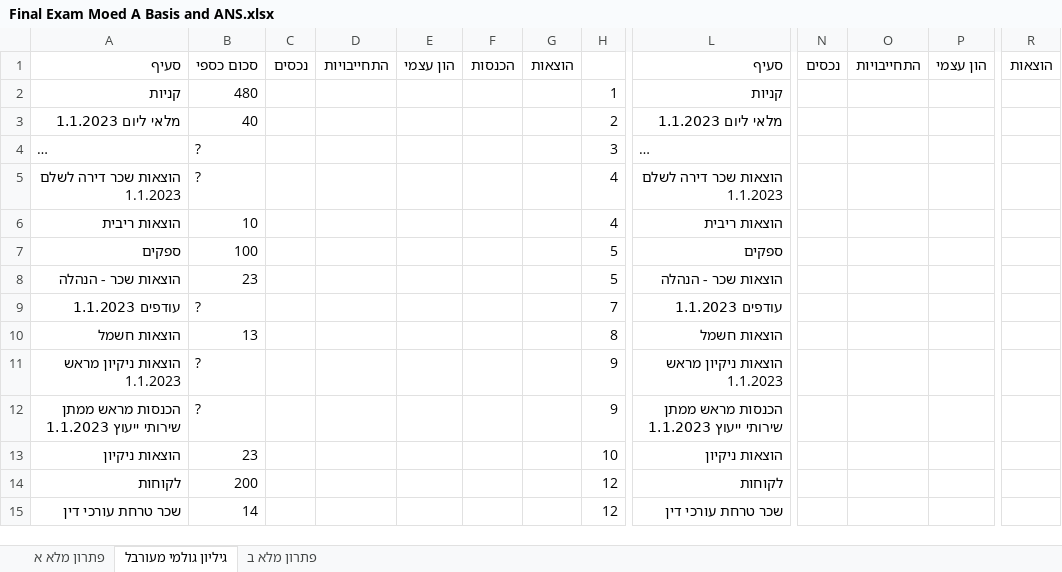
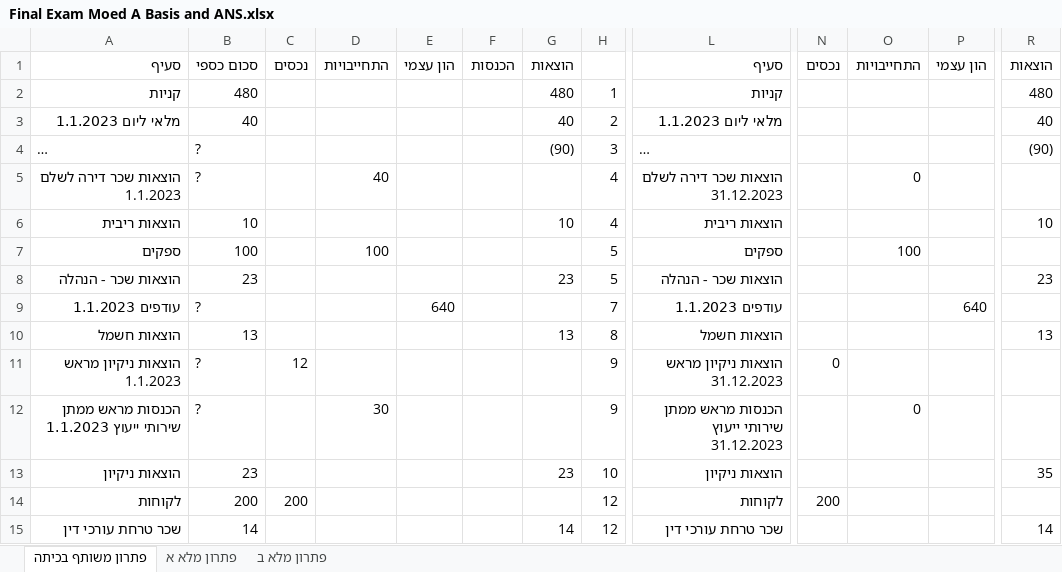
Before and after one commit to shaytsaban/IntroACC-YVC, an Excel workbook: Final Exam Moed A Basis and ANS.xlsx, sheet פתרון משותף בכיתה, drawn as a sheet; only a part is shown, gaps mark what is left out; long unchanged cells end in …; values as stored, in another font and other column widths than the file's, no cell formats; charts and pictures not drawn; the diff covers the shown part only; the diff names each change by its address in the sheet, - before the commit and + after, or states it on an @@ line.

Commit message:
Add files via upload

```diff
--- a/Final Exam Moed A Basis and ANS.xlsx (sheet פתרון משותף בכיתה)
+++ b/Final Exam Moed A Basis and ANS.xlsx (sheet פתרון משותף בכיתה)
-sheet tab: גיליון גולמי מעורבל
+sheet tab: פתרון משותף בכיתה
@@ sheet tab order changed: פתרון משותף בכיתה | פתרון מלא א | פתרון מלא ב @@
-G2: (empty)
+G2: 480
-R2: (empty)
+R2: 480
-G3: (empty)
+G3: 40
-R3: (empty)
+R3: 40
-G4: (empty)
+G4: (90)
-R4: (empty)
+R4: (90)
-D5: (empty)
+D5: 40
-L5: הוצאות שכר דירה לשלם 1.1.2023
+L5: הוצאות שכר דירה לשלם 31.12.2023
-O5: (empty)
+O5: 0
-G6: (empty)
+G6: 10
-R6: (empty)
+R6: 10
-D7: (empty)
+D7: 100
-O7: (empty)
+O7: 100
-G8: (empty)
+G8: 23
-R8: (empty)
+R8: 23
-E9: (empty)
+E9: 640
-P9: (empty)
+P9: 640
-G10: (empty)
+G10: 13
-R10: (empty)
+R10: 13
-C11: (empty)
+C11: 12
-L11: הוצאות ניקיון מראש 1.1.2023
+L11: הוצאות ניקיון מראש 31.12.2023
-N11: (empty)
+N11: 0
-D12: (empty)
+D12: 30
-L12: הכנסות מראש ממתן שירותי ייעוץ 1.1.2023
+L12: הכנסות מראש ממתן שירותי ייעוץ 31.12.2023
-O12: (empty)
+O12: 0
-G13: (empty)
+G13: 23
-R13: (empty)
+R13: 35
-C14: (empty)
+C14: 200
-N14: (empty)
+N14: 200
-G15: (empty)
+G15: 14
-R15: (empty)
+R15: 14
```
Also changed, not shown: 5 added rows, 5 removed rows and 45 edited cells elsewhere in this sheet, sheet פתרון מלא א, cell formats, charts or pictures.
